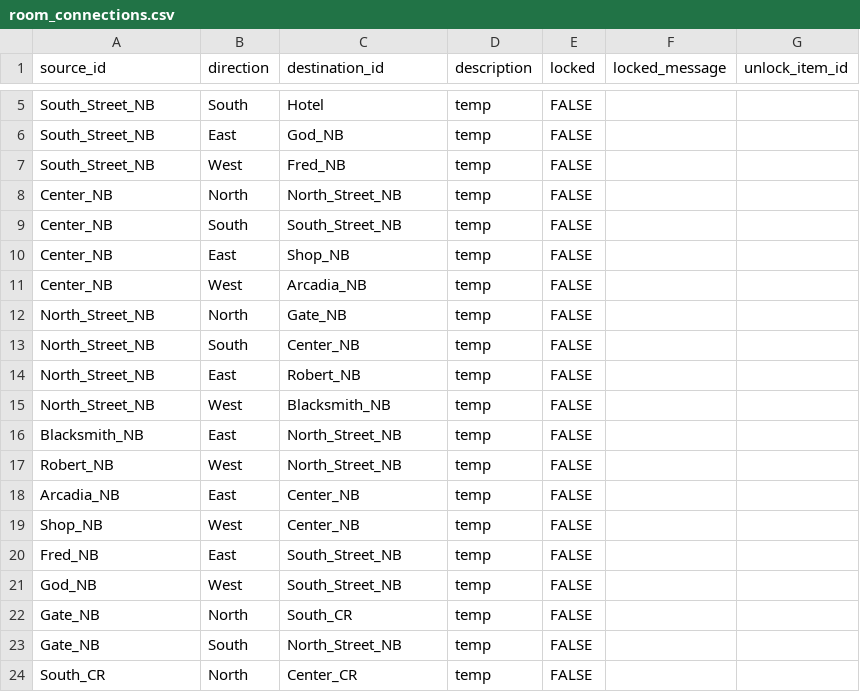
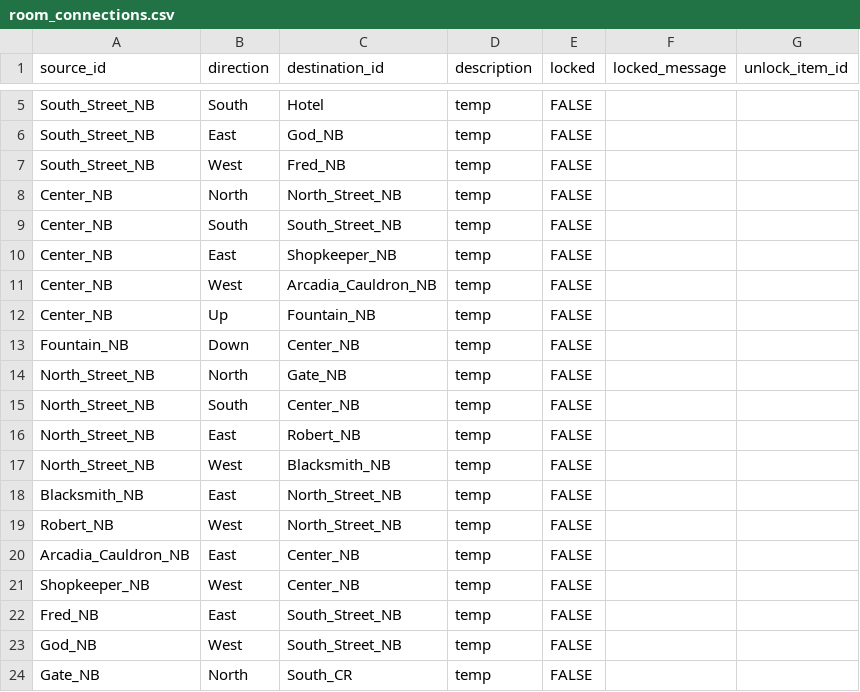
Before and after one commit to ProfBrickz/A_Knights_Expedition, a CSV file: src/resources/room_connections.csv, drawn as a sheet; only a part is shown, gaps mark what is left out; the shorter side is filled out with more unchanged rows.

```diff
--- a/src/resources/room_connections.csv
+++ b/src/resources/room_connections.csv
@@ -9,4 +9,6 @@ Center_NB,North,North_Street_NB,temp,FALSE,,
 Center_NB,South,South_Street_NB,temp,FALSE,,
-Center_NB,East,Shop_NB,temp,FALSE,,
-Center_NB,West,Arcadia_NB,temp,FALSE,,
+Center_NB,East,Shopkeeper_NB,temp,FALSE,,
+Center_NB,West,Arcadia_Cauldron_NB,temp,FALSE,,
+Center_NB, Up, Fountain_NB, temp, FALSE,,
+Fountain_NB, Down, Center_NB, temp, FALSE,,
 North_Street_NB,North,Gate_NB,temp,FALSE,,
@@ -17,4 +19,4 @@ Blacksmith_NB,East,North_Street_NB,temp,FALSE,,
 Robert_NB,West,North_Street_NB,temp,FALSE,,
-Arcadia_NB,East,Center_NB,temp,FALSE,,
-Shop_NB,West,Center_NB,temp,FALSE,,
+Arcadia_Cauldron_NB,East,Center_NB,temp,FALSE,,
+Shopkeeper_NB,West,Center_NB,temp,FALSE,,
 Fred_NB,East,South_Street_NB,temp,FALSE,,
```
Also changed, not shown: src/resources/npcs.csv, src/resources/rooms.csv, 2 other files.
